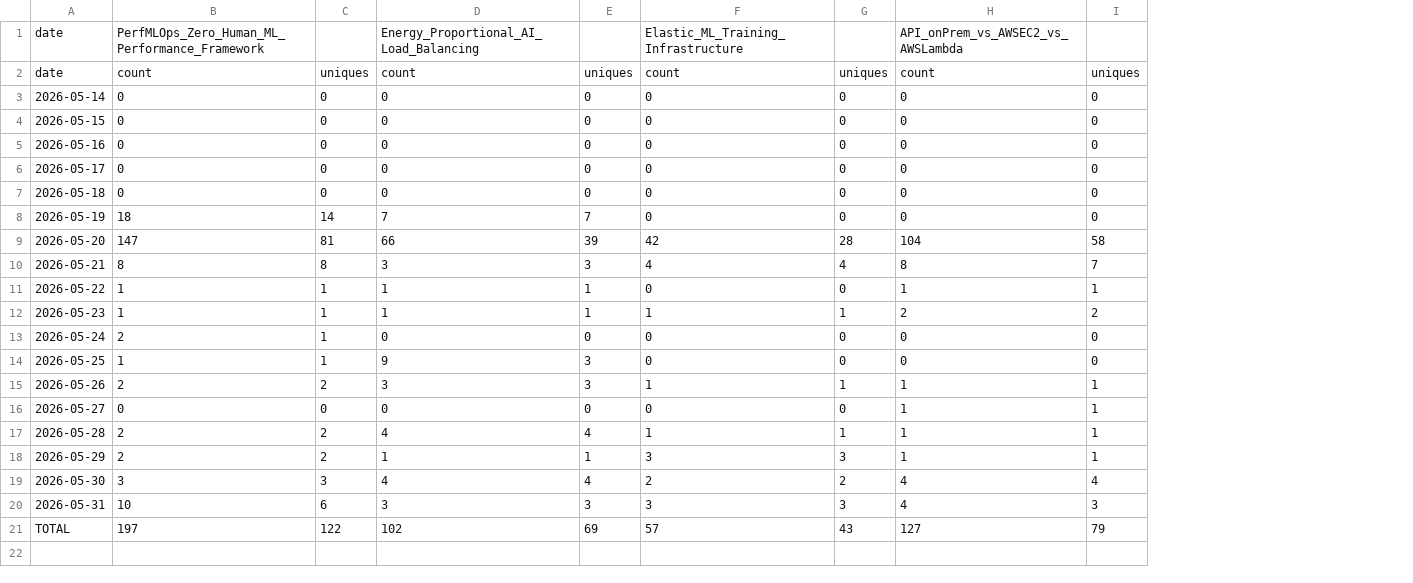
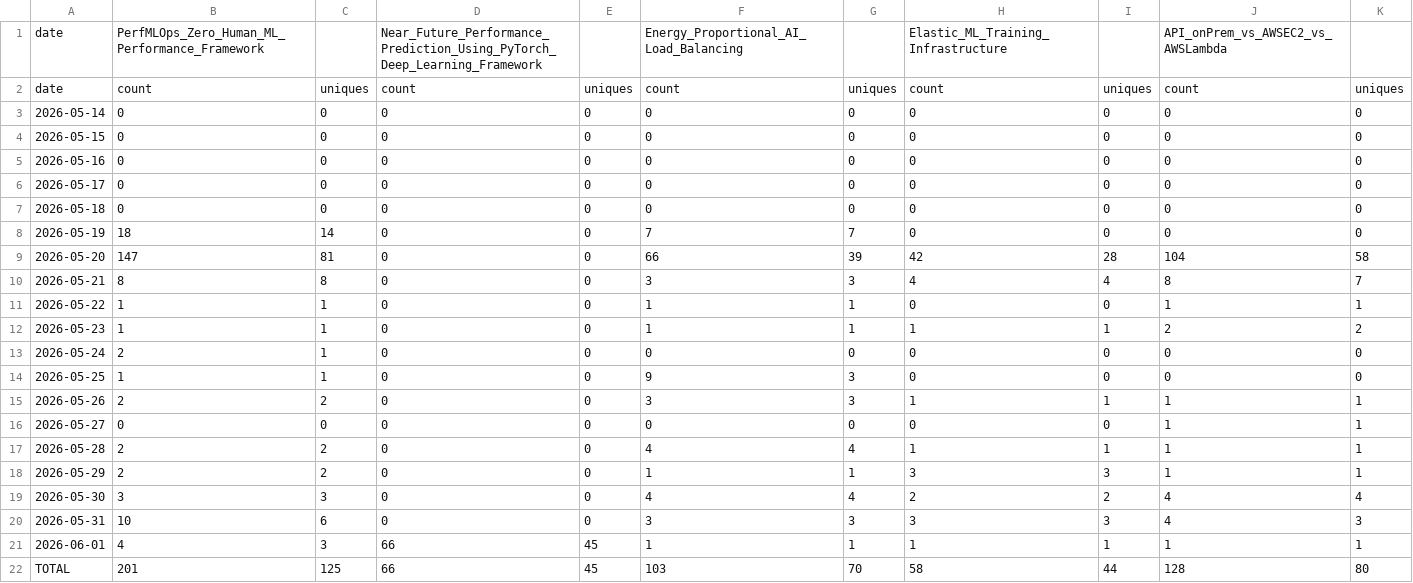
Before and after one commit to sowmyachintakindi/TrafficStats, a CSV file: traffic/clones.csv, drawn as a sheet; addresses are those after the commit; the diff names each change by its address in the sheet, - before the commit and + after, or states it on an @@ line.

```diff
--- a/traffic/clones.csv
+++ b/traffic/clones.csv
+column D, rows 1-20: Near_Future_Performance_Prediction_Using_PyTorch_Deep_Learning_Framework | count | 0 | 0 | 0 | 0 | 0 | 0 | 0 | 0 | 0 | 0 | 0 | 0 | 0 | 0 | 0 | 0 | 0 | 0; row 22: 66
+column E, rows 2-20: uniques | 0 | 0 | 0 | 0 | 0 | 0 | 0 | 0 | 0 | 0 | 0 | 0 | 0 | 0 | 0 | 0 | 0 | 0; row 22: 45
+row 21: 2026-06-01 | 4 | 3 | 66 | 45 | 1 | 1 | 1 | 1 | 1 | 1
-B22: 197
+B22: 201
-C22: 122
+C22: 125
-F22: 102
+F22: 103
-G22: 69
+G22: 70
-H22: 57
+H22: 58
-I22: 43
+I22: 44
-J22: 127
+J22: 128
-K22: 79
+K22: 80
```
Also changed, not shown: traffic/views.csv, 3 other files.
